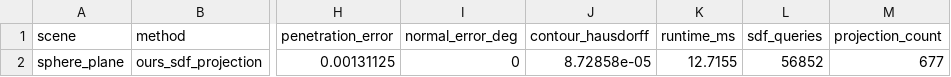
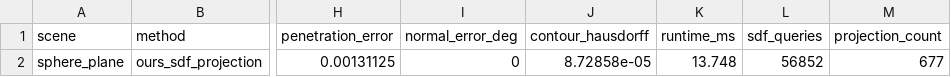
Before and after one commit to W-Moorer/bff-sdf-rigid-pro, a CSV file: results/sphere_plane/metrics.csv, drawn as a sheet; only a part is shown, gaps mark what is left out; the diff names each change by its address in the sheet, - before the commit and + after, or states it on an @@ line.

```diff
--- a/results/sphere_plane/metrics.csv
+++ b/results/sphere_plane/metrics.csv
-K2 (runtime_ms): 12.7155
+K2 (runtime_ms): 13.748
```
Also changed, not shown: results/benchmarks/ablation.csv, results/benchmarks/accuracy.csv, 20 other files.
